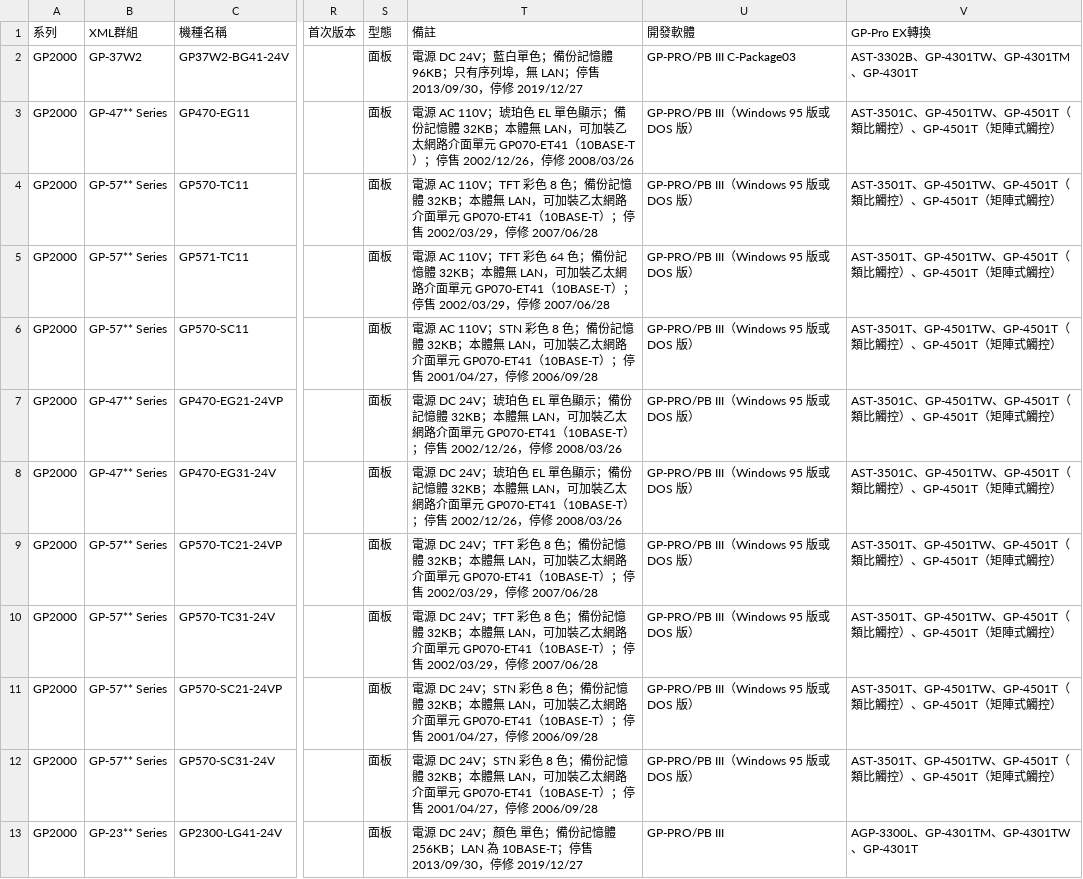
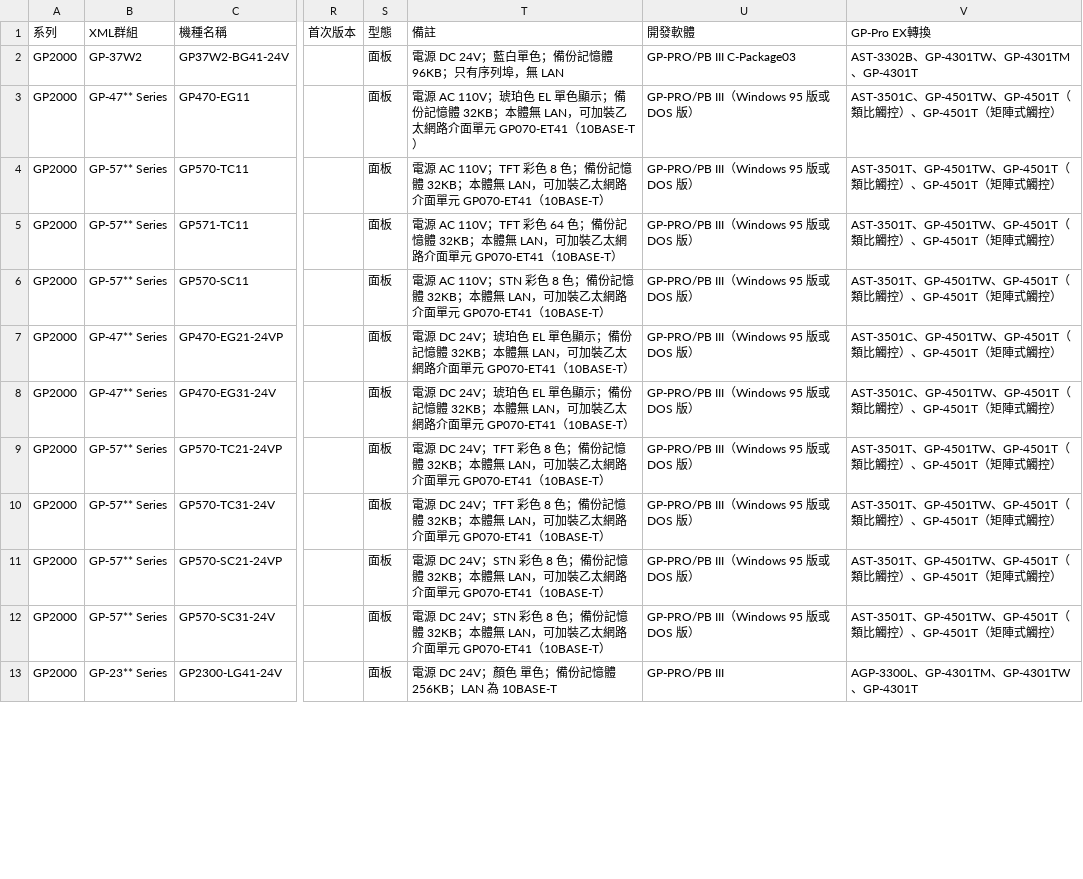
Before and after one commit to kikiqqp/proface-hmi-selector, a CSV file: data/csv/models_extra.csv, drawn as a sheet; only a part is shown, gaps mark what is left out; the diff covers the shown part only; the diff names each change by its address in the sheet, - before the commit and + after, or states it on an @@ line.

Commit message:
GP2000 停售日期移到 discon.csv

```diff
--- a/data/csv/models_extra.csv
+++ b/data/csv/models_extra.csv
-T2 (備註): …，無 LAN；停售 2013/09/30，停修 2019/12/27
+T2 (備註): …，無 LAN
-T3 (備註): …GP070-ET41（10BASE-T）；停售 2002/12/26，停修 2008/03/26
+T3 (備註): …GP070-ET41（10BASE-T）
-T4 (備註): …GP070-ET41（10BASE-T）；停售 2002/03/29，停修 2007/06/28
+T4 (備註): …GP070-ET41（10BASE-T）
-T5 (備註): …GP070-ET41（10BASE-T）；停售 2002/03/29，停修 2007/06/28
+T5 (備註): …GP070-ET41（10BASE-T）
-T6 (備註): …GP070-ET41（10BASE-T）；停售 2001/04/27，停修 2006/09/28
+T6 (備註): …GP070-ET41（10BASE-T）
-T7:T8 (備註): …GP070-ET41（10BASE-T）；停售 2002/12/26，停修 2008/03/26
+T7:T8 (備註): …GP070-ET41（10BASE-T）
-T9:T10 (備註): …GP070-ET41（10BASE-T）；停售 2002/03/29，停修 2007/06/28
+T9:T10 (備註): …GP070-ET41（10BASE-T）
-T11:T12 (備註): …GP070-ET41（10BASE-T）；停售 2001/04/27，停修 2006/09/28
+T11:T12 (備註): …GP070-ET41（10BASE-T）
-T13 (備註): …LAN 為 10BASE-T；停售 2013/09/30，停修 2019/12/27
+T13 (備註): …LAN 為 10BASE-T
```
Also changed, not shown: 12 edited cells elsewhere in this file.
